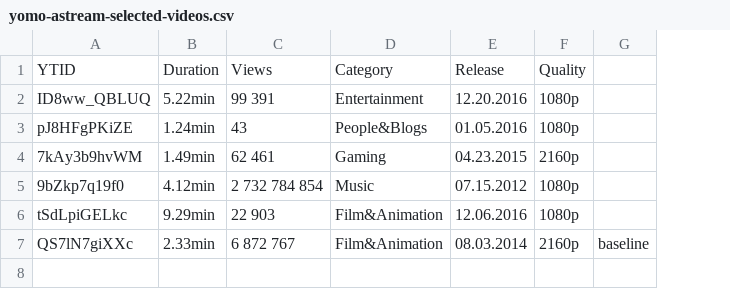
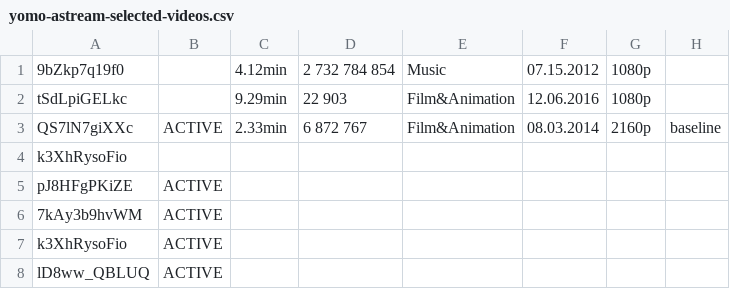
Before and after one commit to anotauntanto/yomo-astream, a CSV file: video-preparation/yomo-astream-selected-videos.csv, drawn as a sheet; removed rows and columns are numbered as before the commit, all else as after; the diff names each change by its address in the sheet, - before the commit and + after, or states it on an @@ line.

Commit message:
Updated config files (MPD name includes YTID).

```diff
--- a/video-preparation/yomo-astream-selected-videos.csv
+++ b/video-preparation/yomo-astream-selected-videos.csv
+column B, row 3: ACTIVE
-row 1: YTID | Duration | Views | Category | Release | Quality
-row 2: ID8ww_QBLUQ | 5.22min | 99 391 | Entertainment | 12.20.2016 | 1080p
-row 3: pJ8HFgPKiZE | 1.24min | 43 | People&Blogs | 01.05.2016 | 1080p
-row 4: 7kAy3b9hvWM | 1.49min | 62 461 | Gaming | 04.23.2015 | 2160p
+row 4: k3XhRysoFio
+row 5: pJ8HFgPKiZE | ACTIVE
+row 6: 7kAy3b9hvWM | ACTIVE
+row 7: k3XhRysoFio | ACTIVE
+row 8: lD8ww_QBLUQ | ACTIVE
```
Also changed, not shown: 16 other files.
